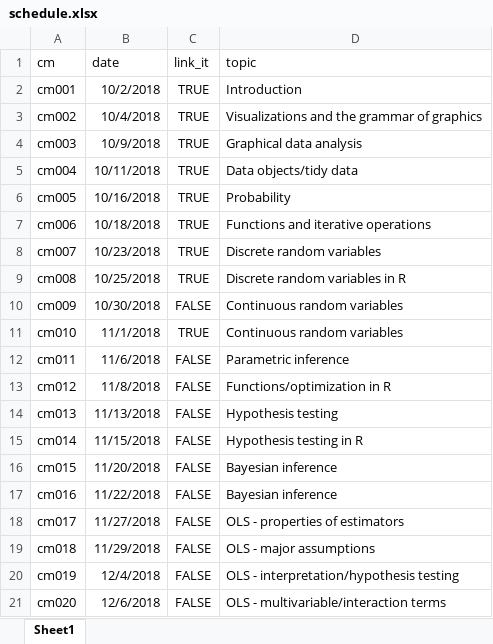
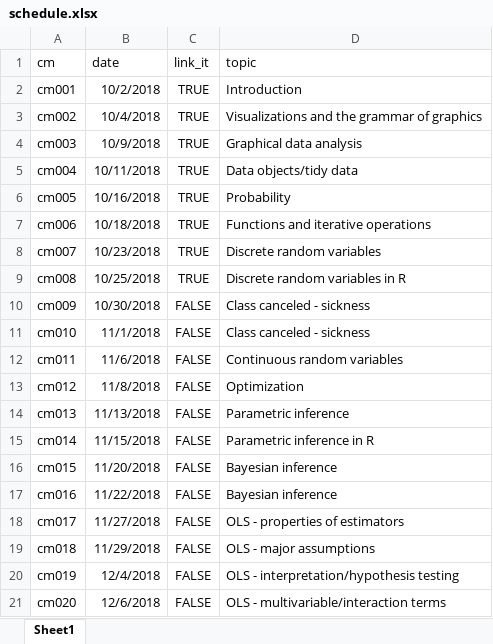
Before and after one commit to css18/css18.github.io, an Excel workbook: course-admin/schedule.xlsx, sheet Sheet1, drawn as a sheet; values as stored, in another font and other column widths than the file's, no borders; the diff names each change by its address in the sheet, - before the commit and + after, or states it on an @@ line.

Commit message:
Fix the schedule due to the plague week

```diff
--- a/course-admin/schedule.xlsx (sheet Sheet1)
+++ b/course-admin/schedule.xlsx (sheet Sheet1)
-D10:D11 (topic): Continuous random variables
+D10:D11 (topic): Class canceled - sickness
-C11 (link_it): TRUE
+C11 (link_it): FALSE
-D12 (topic): Parametric inference
+D12 (topic): Continuous random variables
-D13 (topic): Functions/optimization in R
+D13 (topic): Optimization
-D14 (topic): Hypothesis testing
+D14 (topic): Parametric inference
-D15 (topic): Hypothesis testing in R
+D15 (topic): Parametric inference in R
```
Also changed, not shown: 5 other files.
